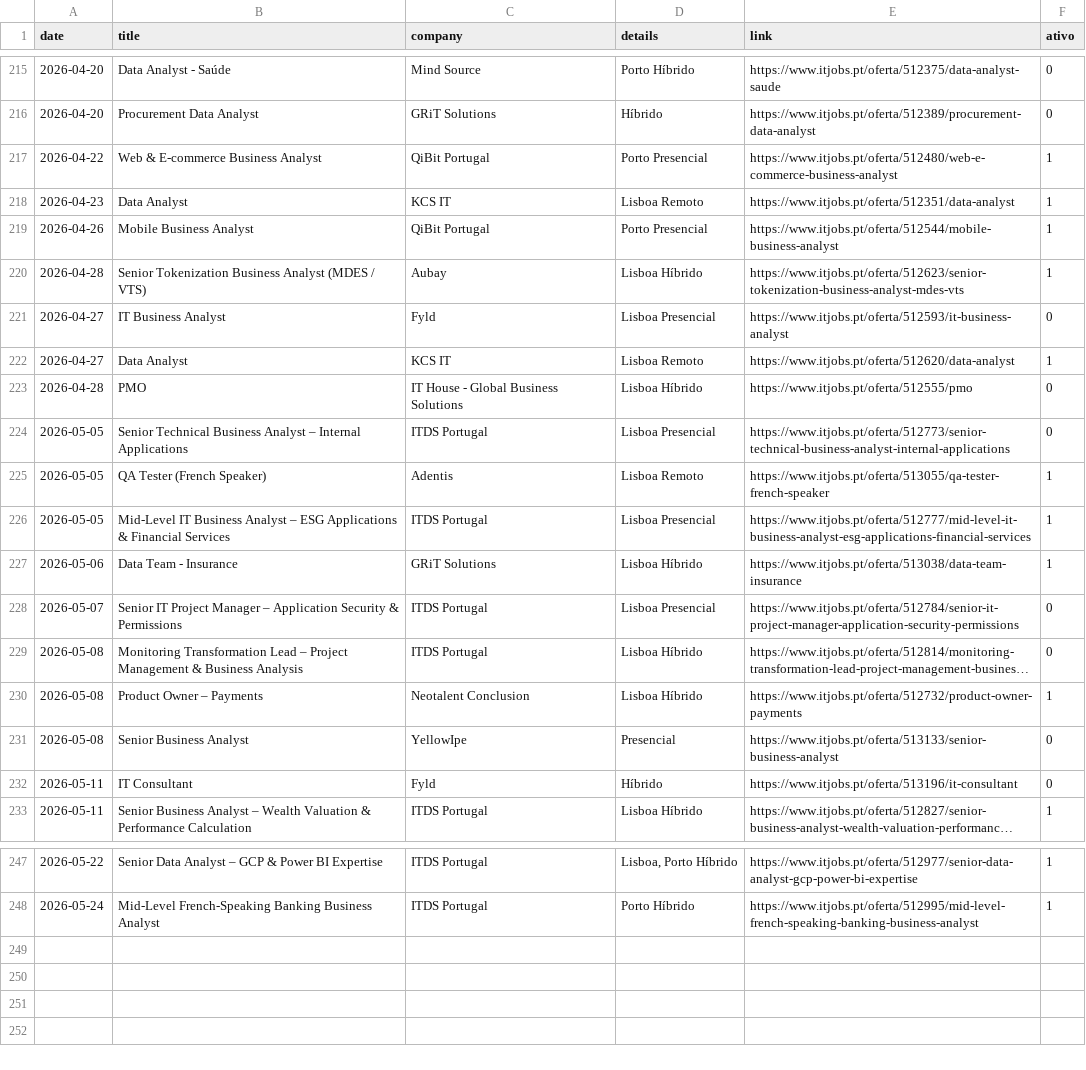
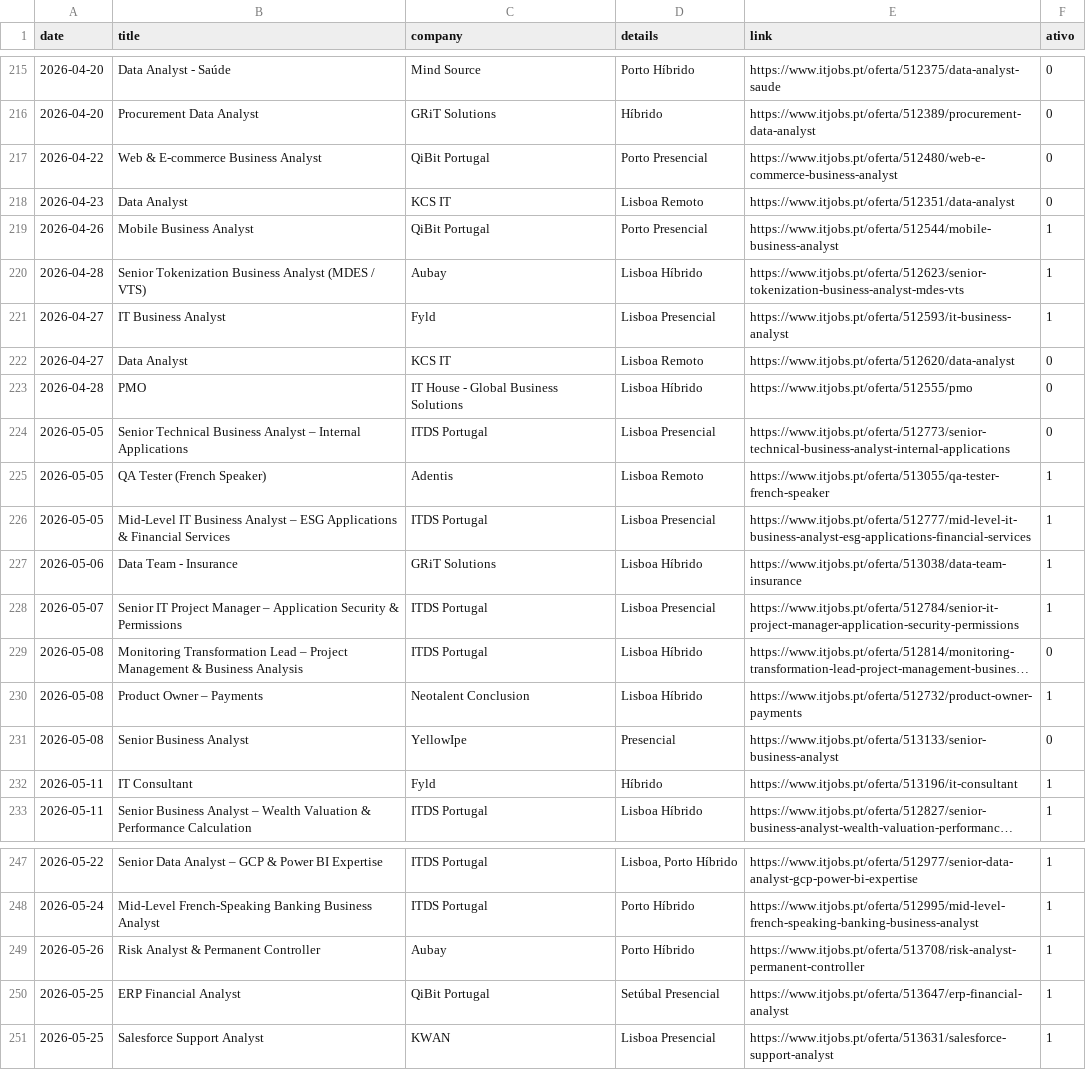
Before and after one commit to E-man85/itjobs-data-automation, a CSV file: itjobs_data_analyst.csv, drawn as a sheet; only a part is shown, gaps mark what is left out; long unchanged cells end in …; the diff names each change by its address in the sheet, - before the commit and + after, or states it on an @@ line.

```diff
--- a/itjobs_data_analyst.csv
+++ b/itjobs_data_analyst.csv
-F217:F218 (ativo): 1
+F217:F218 (ativo): 0
-F221 (ativo): 0
+F221 (ativo): 1
-F222 (ativo): 1
+F222 (ativo): 0
-F228 (ativo): 0
+F228 (ativo): 1
-F232 (ativo): 0
+F232 (ativo): 1
+row 249: 2026-05-26 | Risk Analyst & Permanent Controller | Aubay | Porto Híbrido | https://www.itjobs.pt/oferta/513708/risk-analyst-permanent-controller | 1
+row 250: 2026-05-25 | ERP Financial Analyst | QiBit Portugal | Setúbal Presencial | https://www.itjobs.pt/oferta/513647/erp-financial-analyst | 1
+row 251: 2026-05-25 | Salesforce Support Analyst | KWAN | Lisboa Presencial | https://www.itjobs.pt/oferta/513631/salesforce-support-analyst | 1
```
